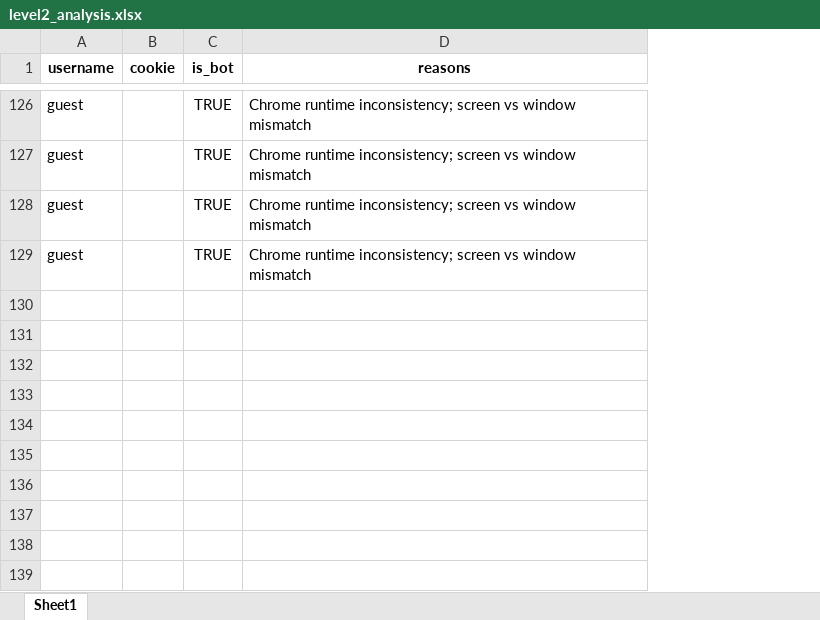
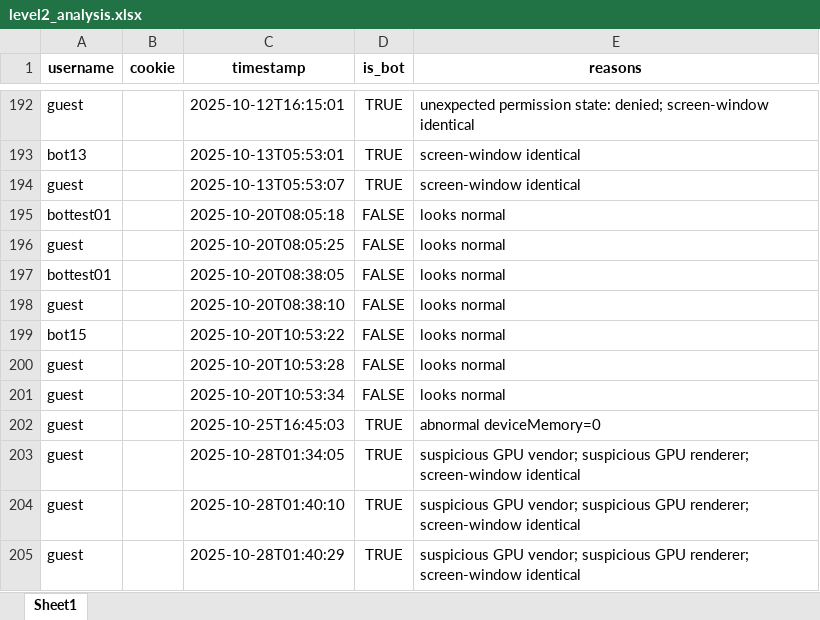
Before and after one commit to Magnus-unix/fingerprint, an Excel workbook: data/level2_analysis.xlsx, sheet Sheet1, drawn as a sheet; only a part is shown, gaps mark what is left out; values as stored, in another font and other column widths than the file's, no borders; addresses are those after the commit; the diff covers the shown part only; the diff names each change by its address in the sheet, - before the commit and + after, or states it on an @@ line.

```diff
--- a/data/level2_analysis.xlsx (sheet Sheet1)
+++ b/data/level2_analysis.xlsx (sheet Sheet1)
+column C (timestamp), row 192: 2025-10-12T16:15:01; rows 203-205: 2025-10-28T01:34:05 | 2025-10-28T01:40:10 | 2025-10-28T01:40:29
-E192 (reasons): Chrome runtime inconsistency; screen vs window mismatch
+E192 (reasons): unexpected permission state: denied; screen-window identical
+row 193: bot13 |  | 2025-10-13T05:53:01 | TRUE | screen-window identical
+row 194: guest |  | 2025-10-13T05:53:07 | TRUE | screen-window identical
+row 195: bottest01 |  | 2025-10-20T08:05:18 | FALSE | looks normal
+row 196: guest |  | 2025-10-20T08:05:25 | FALSE | looks normal
+row 197: bottest01 |  | 2025-10-20T08:38:05 | FALSE | looks normal
+row 198: guest |  | 2025-10-20T08:38:10 | FALSE | looks normal
+row 199: bot15 |  | 2025-10-20T10:53:22 | FALSE | looks normal
+row 200: guest |  | 2025-10-20T10:53:28 | FALSE | looks normal
+row 201: guest |  | 2025-10-20T10:53:34 | FALSE | looks normal
+row 202: guest |  | 2025-10-25T16:45:03 | TRUE | abnormal deviceMemory=0
-E203:E205 (reasons): Chrome runtime inconsistency; screen vs window mismatch
+E203:E205 (reasons): suspicious GPU vendor; suspicious GPU renderer; screen-window identical
```
Also changed, not shown: 159 added rows, 93 removed rows and 33 edited cells elsewhere in this sheet, data/level1_analysis.xlsx, data/level3_analysis.xlsx, 11 other files.
